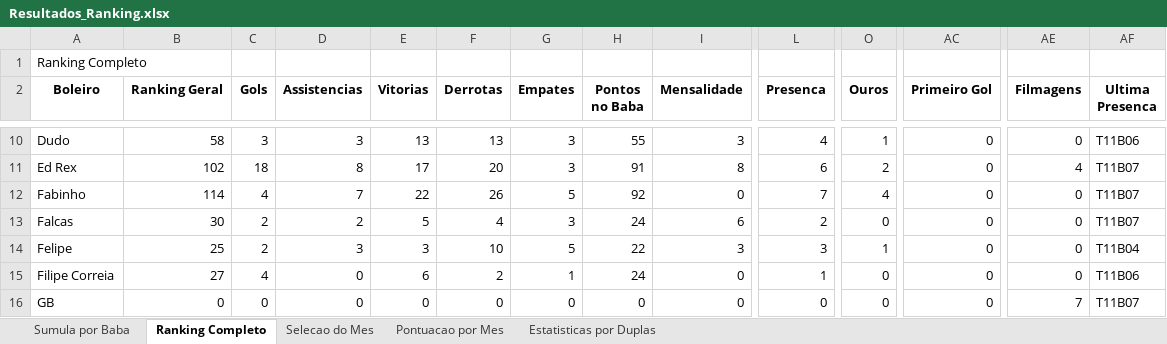
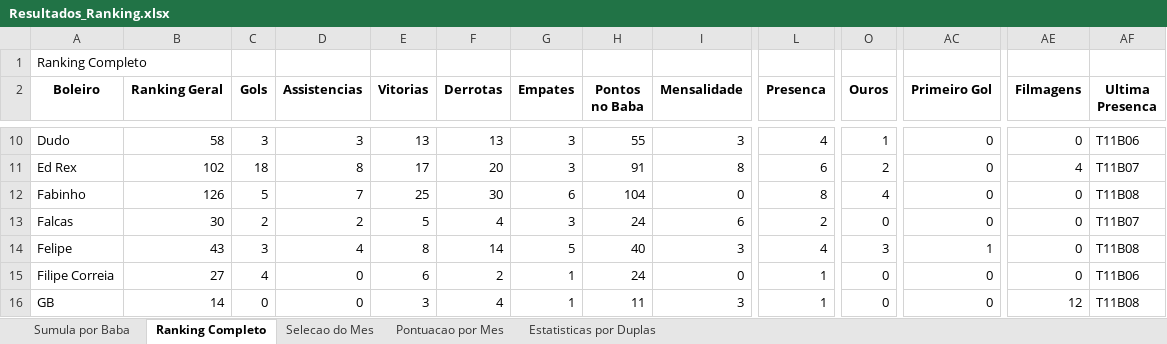
Before and after one commit to FlickFlash/associacao-futebol, an Excel workbook: Teste_1_Jogador_Completo/Resultados_Ranking.xlsx, sheet Ranking Completo, drawn as a sheet; only a part is shown, gaps mark what is left out; values as stored, in another font and other column widths than the file's, no borders; the diff covers the shown part only; the diff names each change by its address in the sheet, - before the commit and + after, or states it on an @@ line.

Commit message:
Preenchimento de dados do baba T11B08

```diff
--- a/Teste_1_Jogador_Completo/Resultados_Ranking.xlsx (sheet Ranking Completo)
+++ b/Teste_1_Jogador_Completo/Resultados_Ranking.xlsx (sheet Ranking Completo)
-B12 (Ranking Geral): 114
+B12 (Ranking Geral): 126
-C12 (Gols): 4
+C12 (Gols): 5
-E12 (Vitorias): 22
+E12 (Vitorias): 25
-F12 (Derrotas): 26
+F12 (Derrotas): 30
-G12 (Empates): 5
+G12 (Empates): 6
-H12 (Pontos no Baba): 92
+H12 (Pontos no Baba): 104
-L12 (Presenca): 7
+L12 (Presenca): 8
-AF12 (Ultima Presenca): T11B07
+AF12 (Ultima Presenca): T11B08
-B14 (Ranking Geral): 25
+B14 (Ranking Geral): 43
-C14 (Gols): 2
+C14 (Gols): 3
-D14 (Assistencias): 3
+D14 (Assistencias): 4
-E14 (Vitorias): 3
+E14 (Vitorias): 8
-F14 (Derrotas): 10
+F14 (Derrotas): 14
-H14 (Pontos no Baba): 22
+H14 (Pontos no Baba): 40
-L14 (Presenca): 3
+L14 (Presenca): 4
-O14 (Ouros): 1
+O14 (Ouros): 3
-AC14 (Primeiro Gol): 0
+AC14 (Primeiro Gol): 1
-AF14 (Ultima Presenca): T11B04
+AF14 (Ultima Presenca): T11B08
-B16 (Ranking Geral): 0
+B16 (Ranking Geral): 14
-E16 (Vitorias): 0
+E16 (Vitorias): 3
-F16 (Derrotas): 0
+F16 (Derrotas): 4
-G16 (Empates): 0
+G16 (Empates): 1
-H16 (Pontos no Baba): 0
+H16 (Pontos no Baba): 11
-I16 (Mensalidade): 0
+I16 (Mensalidade): 3
-L16 (Presenca): 0
+L16 (Presenca): 1
-AE16 (Filmagens): 7
+AE16 (Filmagens): 12
-AF16 (Ultima Presenca): T11B07
+AF16 (Ultima Presenca): T11B08
```
Also changed, not shown: 2 added rows and 191 edited cells elsewhere in this sheet, sheet Estatisticas por Duplas, sheet Sumula por Baba, sheet Pontuacao por Mes, 1 other file.
